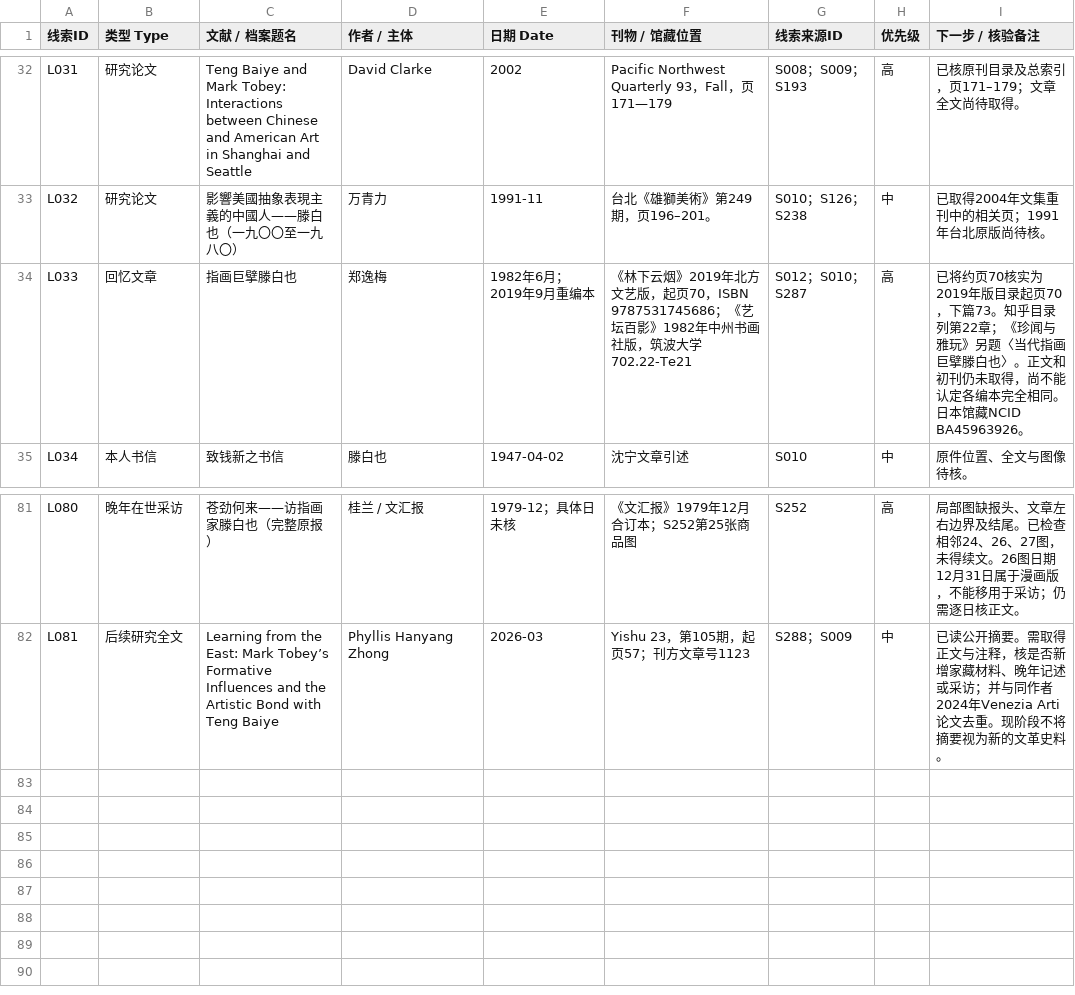
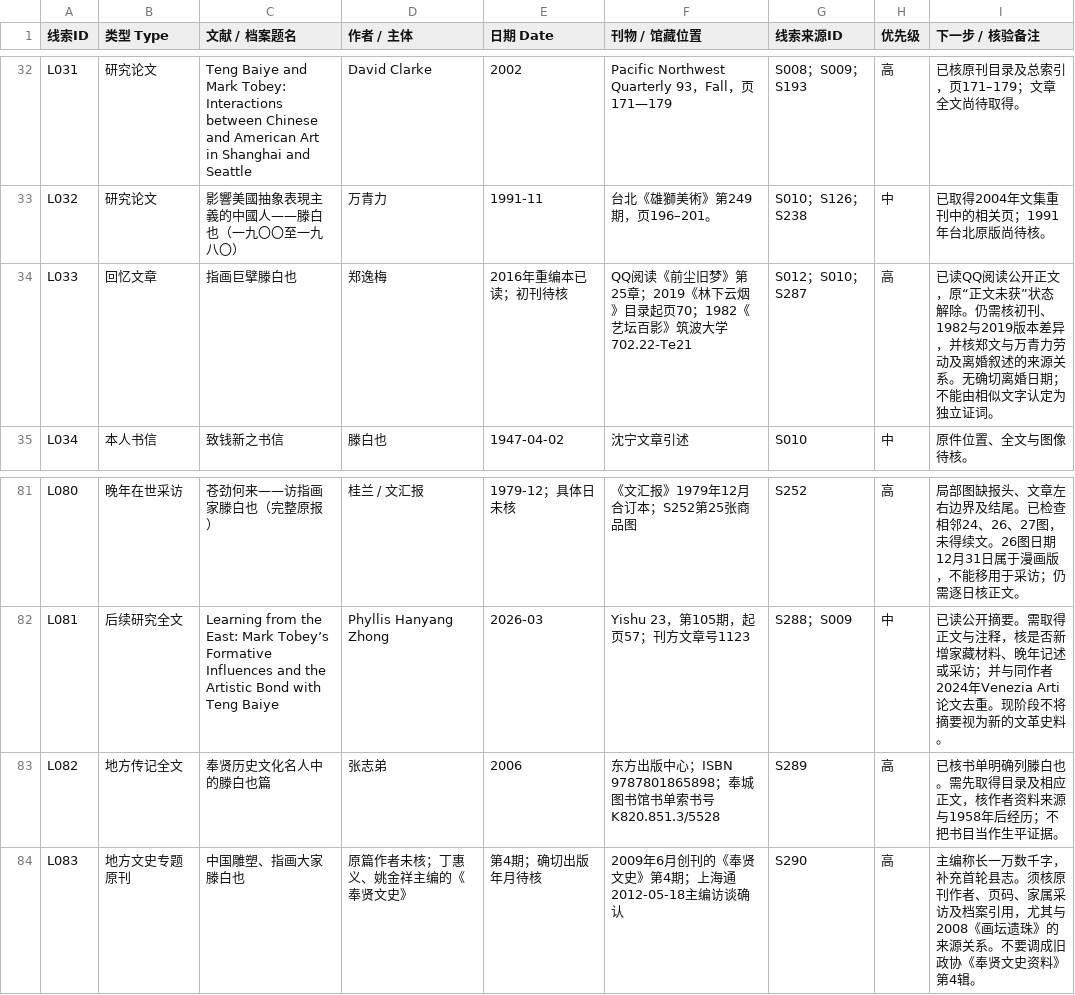
Before and after one commit to doubleteng/tengteng, a CSV file: teng-baiye/catalogue/05.csv, drawn as a sheet; only a part is shown, gaps mark what is left out.

```diff
--- a/teng-baiye/catalogue/05.csv
+++ b/teng-baiye/catalogue/05.csv
@@ -33,3 +33,3 @@ L031,研究论文,Teng Baiye and Mark Tobey: Interactions between Chinese and Am
 L032,研究论文,影響美國抽象表現主義的中國人——滕白也（一九〇〇至一九八〇）,万青力,1991-11,台北《雄獅美術》第249期，页196–201。,S010；S126；S238,中,已取得2004年文集重刊中的相关页；1991年台北原版尚待核。
-L033,回忆文章,指画巨擘滕白也,郑逸梅,1982年6月；2019年9月重编本,《林下云烟》2019年北方文艺版，起页70，ISBN 9787531745686；《艺坛百影》1982年中州书画社版，筑波大学702.22-Te21,S012；S010；S287,高,已将约页70核实为2019年版目录起页70，下篇73。知乎目录列第22章；《珍闻与雅玩》另题〈当代指画巨擘滕白也〉。正文和初刊仍未取得，尚不能认定各编本完全相同。日本馆藏NCID BA45963926。
+L033,回忆文章,指画巨擘滕白也,郑逸梅,2016年重编本已读；初刊待核,QQ阅读《前尘旧梦》第25章；2019《林下云烟》目录起页70；1982《艺坛百影》筑波大学702.22-Te21,S012；S010；S287,高,已读QQ阅读公开正文，原“正文未获”状态解除。仍需核初刊、1982与2019版本差异，并核郑文与万青力劳动及离婚叙述的来源关系。无确切离婚日期；不能由相似文字认定为独立证词。
 L034,本人书信,致钱新之书信,滕白也,1947-04-02,沈宁文章引述,S010,中,原件位置、全文与图像待核。
@@ -82 +82,3 @@ L080,晚年在世采访,苍劲何来——访指画家滕白也（完整原报
 L081,后续研究全文,Learning from the East: Mark Tobey’s Formative Influences and the Artistic Bond with Teng Baiye,Phyllis Hanyang Zhong,2026-03,Yishu 23，第105期，起页57；刊方文章号1123,S288；S009,中,已读公开摘要。需取得正文与注释，核是否新增家藏材料、晚年记述或采访；并与同作者2024年Venezia Arti论文去重。现阶段不将摘要视为新的文革史料。
+L082,地方传记全文,奉贤历史文化名人中的滕白也篇,张志弟,2006,东方出版中心；ISBN 9787801865898；奉城图书馆书单索书号K820.851.3/5528,S289,高,已核书单明确列滕白也。需先取得目录及相应正文，核作者资料来源与1958年后经历；不把书目当作生平证据。
+L083,地方文史专题原刊,中国雕塑、指画大家滕白也,原篇作者未核；丁惠义、姚金祥主编的《奉贤文史》,第4期；确切出版年月待核,2009年6月创刊的《奉贤文史》第4期；上海通2012-05-18主编访谈确认,S290,高,主编称长一万数千字，补充首轮县志。须核原刊作者、页码、家属采访及档案引用，尤其与2008《画坛遗珠》的来源关系。不要调成旧政协《奉贤文史资料》第4辑。
```
Also changed, not shown: teng-baiye/catalogue/01.csv, teng-baiye/catalogue/08.csv, 23 other files.
